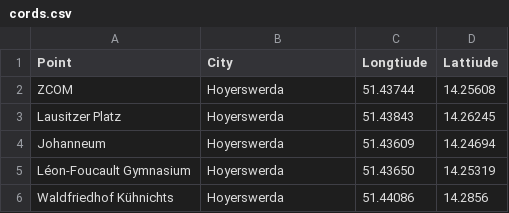
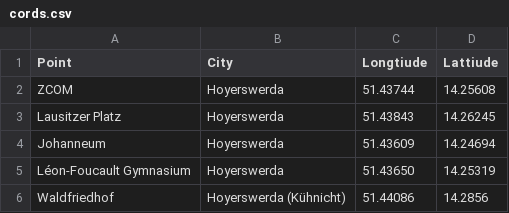
Before and after one commit to CutestNekoAqua/potato-maps, a CSV file: cords.csv, drawn as a sheet.

Commit message:
Update cords.csv

```diff
--- a/cords.csv
+++ b/cords.csv
@@ -5,2 +5,2 @@ Johanneum, Hoyerswerda, 51.43609, 14.24694
 Léon-Foucault Gymnasium, Hoyerswerda, 51.43650,14.25319
-Waldfriedhof Kühnichts, Hoyerswerda, 51.44086, 14.2856
+Waldfriedhof, Hoyerswerda (Kühnicht), 51.44086, 14.2856
```
